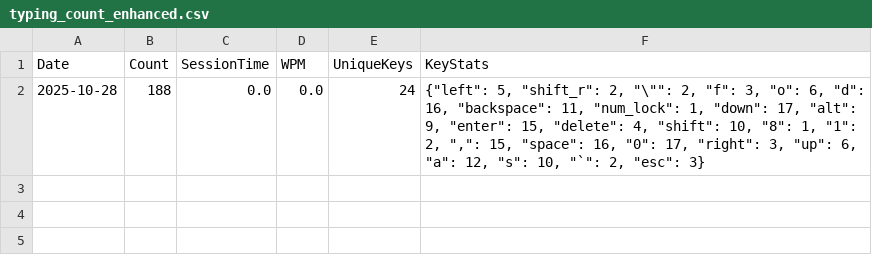
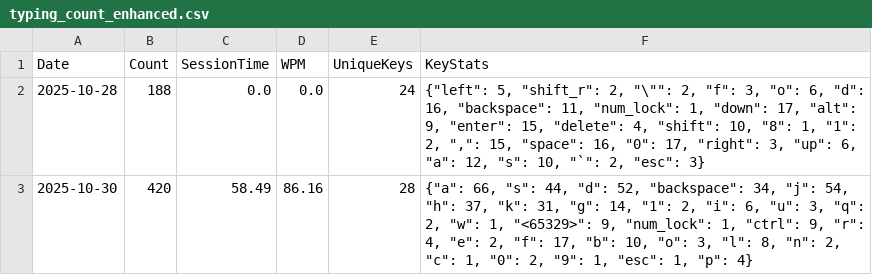
Before and after one commit to partrita/typecount, a CSV file: data/typing_count_enhanced.csv, drawn as a sheet.

Commit message:
make a pause when not typing 15 sec

```diff
--- a/data/typing_count_enhanced.csv
+++ b/data/typing_count_enhanced.csv
@@ -2 +2,2 @@ Date,Count,SessionTime,WPM,UniqueKeys,KeyStats
 2025-10-28,188,0.0,0.0,24,"{""left"": 5, ""shift_r"": 2, ""\"""": 2, ""f"": 3, ""o"": 6, ""d"": 16, ""backspace"": 11, ""num_lock"": 1, ""down"": 17, ""alt"": 9, ""enter"": 15, ""delete"": 4, ""shift"": 10, ""8"": 1, ""1"": 2, "","": 15, ""space"": 16, ""0"": 17, ""right"": 3, ""up"": 6, ""a"": 12, ""s"": 10, ""`"": 2, ""esc"": 3}"
+2025-10-30,420,58.49,86.16,28,"{""a"": 66, ""s"": 44, ""d"": 52, ""backspace"": 34, ""j"": 54, ""h"": 37, ""k"": 31, ""g"": 14, ""1"": 2, ""i"": 6, ""u"": 3, ""q"": 2, ""w"": 1, ""<65329>"": 9, ""num_lock"": 1, ""ctrl"": 9, ""r"": 4, ""e"": 2, ""f"": 17, ""b"": 10, ""o"": 3, ""l"": 8, ""n"": 2, ""c"": 1, ""0"": 2, ""9"": 1, ""esc"": 1, ""p"": 4}"
```
Also changed, not shown: 3 other files.
